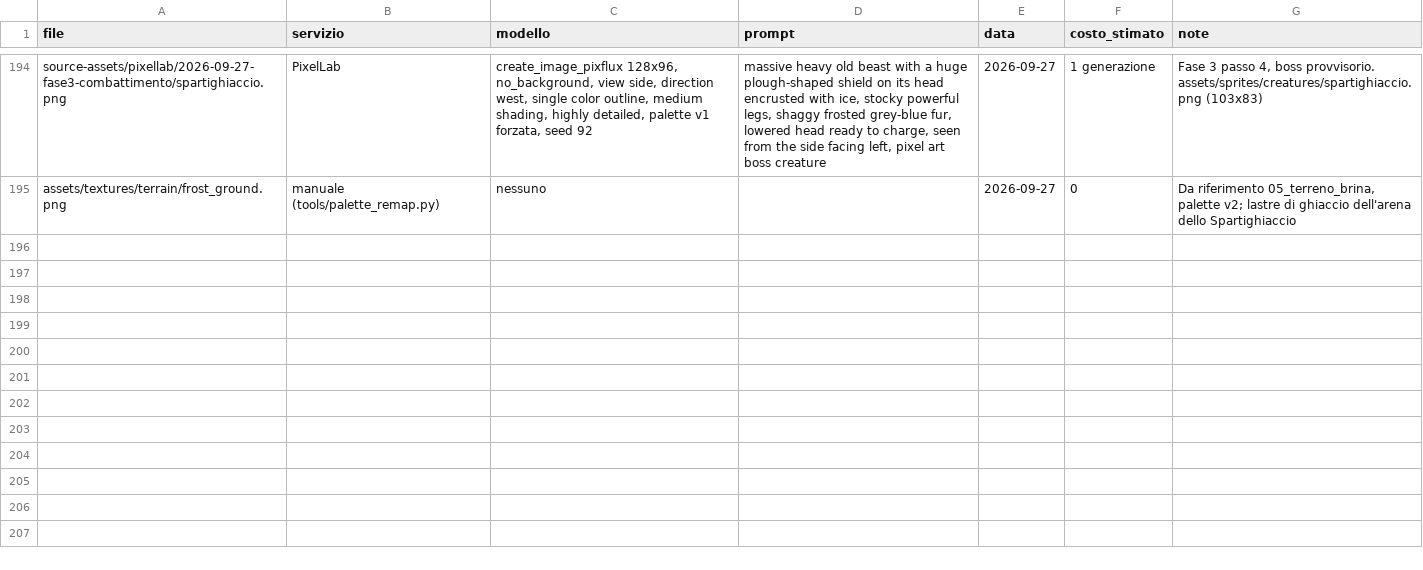
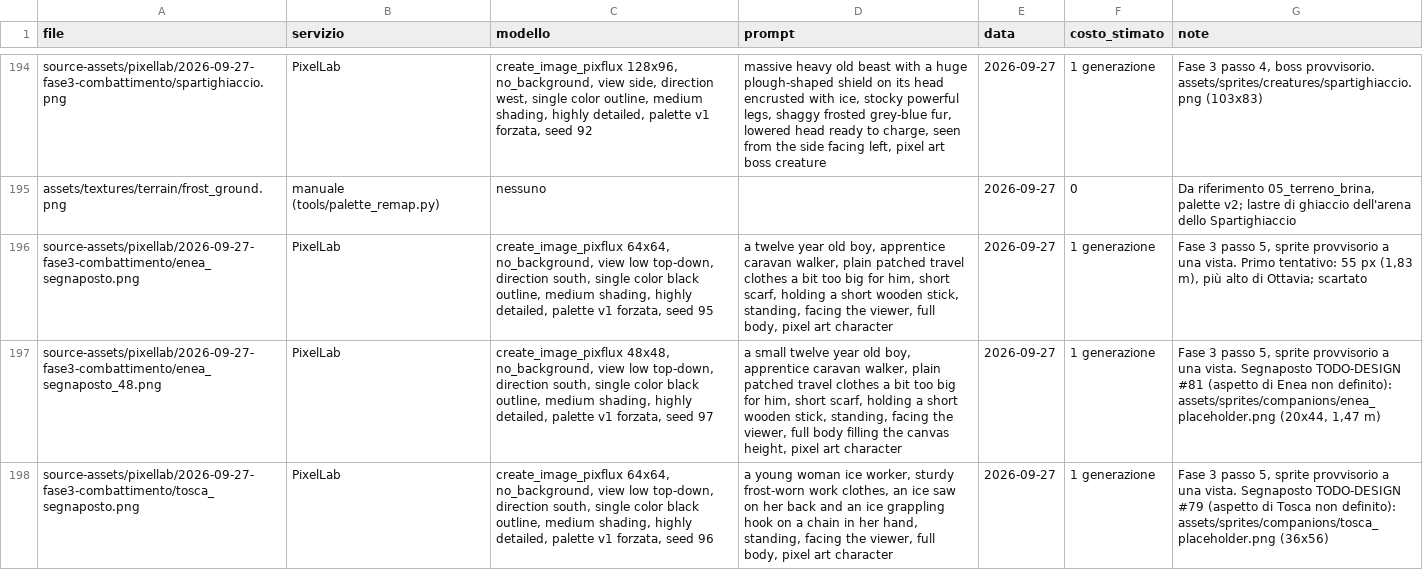
Before and after one commit to zero-state-studio/the-last-caravan, a CSV file: docs/asset-log.csv, drawn as a sheet; only a part is shown, gaps mark what is left out; the diff names each change by its address in the sheet, - before the commit and + after, or states it on an @@ line.

```diff
--- a/docs/asset-log.csv
+++ b/docs/asset-log.csv
+row 196: source-assets/pixellab/2026-09-27-fase3-combattimento/enea_segnaposto.png | PixelLab | create_image_pixflux 64x64, no_background, view low top-down, direction south, single color black outline, medium shading, highly detailed, palette v1 forzata, seed 95 | a twelve year old boy, apprentice caravan walker, plain patched travel clothes a bit too big for him, short scarf, holding a short wooden stick, standing, facing the viewer, full body, pixel art character | 2026-09-27 | 1 generazione | Fase 3 passo 5, sprite provvisorio a una vista. Primo tentativo: 55 px (1,83 m), più alto di Ottavia; scartato
+row 197: source-assets/pixellab/2026-09-27-fase3-combattimento/enea_segnaposto_48.png | PixelLab | create_image_pixflux 48x48, no_background, view low top-down, direction south, single color black outline, medium shading, highly detailed, palette v1 forzata, seed 97 | a small twelve year old boy, apprentice caravan walker, plain patched travel clothes a bit too big for him, short scarf, holding a short wooden stick, standing, facing the viewer, full body filling the canvas height, pixel art character | 2026-09-27 | 1 generazione | Fase 3 passo 5, sprite provvisorio a una vista. Segnaposto TODO-DESIGN #81 (aspetto di Enea non definito): assets/sprites/companions/enea_placeholder.png (20x44, 1,47 m)
+row 198: source-assets/pixellab/2026-09-27-fase3-combattimento/tosca_segnaposto.png | PixelLab | create_image_pixflux 64x64, no_background, view low top-down, direction south, single color black outline, medium shading, highly detailed, palette v1 forzata, seed 96 | a young woman ice worker, sturdy frost-worn work clothes, an ice saw on her back and an ice grappling hook on a chain in her hand, standing, facing the viewer, full body, pixel art character | 2026-09-27 | 1 generazione | Fase 3 passo 5, sprite provvisorio a una vista. Segnaposto TODO-DESIGN #79 (aspetto di Tosca non definito): assets/sprites/companions/tosca_placeholder.png (36x56)
```
Also changed, not shown: localization/translations.csv, 39 other files.
